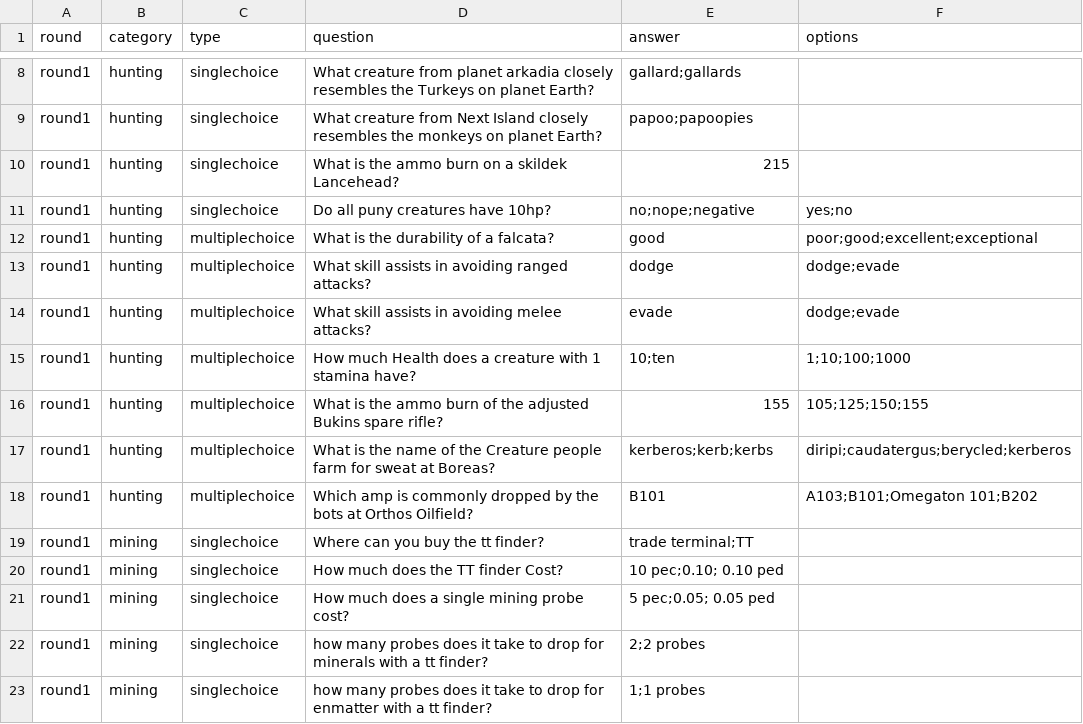
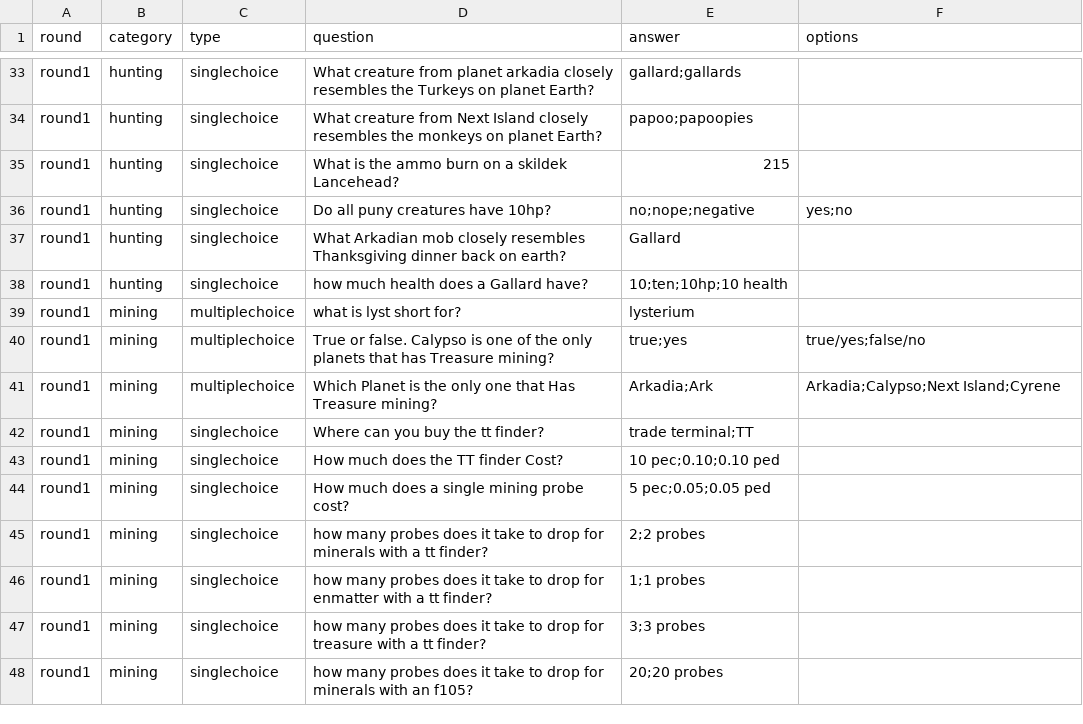
Before and after one commit to Clickmeharder/Pixelb8, a CSV file: assets/data/eu-data/questions2.csv, drawn as a sheet; only a part is shown, gaps mark what is left out; the shorter side is filled out with more unchanged rows; the diff covers the shown part only.

```diff
--- a/assets/data/eu-data/questions2.csv
+++ b/assets/data/eu-data/questions2.csv
@@ -11,12 +36,10 @@ round1,hunting,singlechoice,"What is the ammo burn on a skildek Lancehead?","215
 round1,hunting,singlechoice,"Do all puny creatures have 10hp?","no;nope;negative","yes;no"
-round1,hunting,multiplechoice,"What is the durability of a falcata?","good","poor;good;excellent;exceptional"
-round1,hunting,multiplechoice,"What skill assists in avoiding ranged attacks?","dodge","dodge;evade"
-round1,hunting,multiplechoice,"What skill assists in avoiding melee attacks?","evade","dodge;evade"
-round1,hunting,multiplechoice,"How much Health does a creature with 1 stamina have?","10;ten","1;10;100;1000"
-round1,hunting,multiplechoice,"What is the ammo burn of the adjusted Bukins spare rifle?","155","105;125;150;155"
-round1,hunting,multiplechoice,"What is the name of the Creature people farm for sweat at Boreas?","kerberos;kerb;kerbs","diripi;caudatergus;berycled;kerberos"
-round1,hunting,multiplechoice,"Which amp is commonly dropped by the bots at Orthos Oilfield?","B101","A103;B101;Omegaton 101;B202"
+round1,hunting,singlechoice,"What Arkadian mob closely resembles Thanksgiving dinner back on earth?","Gallard",""
+round1,hunting,singlechoice,"how much health does a Gallard have?","10;ten;10hp;10 health",""
+round1,mining,multiplechoice,"what is lyst short for?","lysterium",""
+round1,mining,multiplechoice,"True or false. Calypso is one of the only planets that has Treasure mining?","true;yes","true/yes;false/no"
+round1,mining,multiplechoice,"Which Planet is the only one that Has Treasure mining?","Arkadia;Ark","Arkadia;Calypso;Next Island;Cyrene"
 round1,mining,singlechoice,"Where can you buy the tt finder?","trade terminal;TT",""
-round1,mining,singlechoice,"How much does the TT finder Cost?","10 pec;0.10; 0.10 ped",""
-round1,mining,singlechoice,"How much does a single mining probe cost?","5 pec;0.05; 0.05 ped",""
+round1,mining,singlechoice,"How much does the TT finder Cost?","10 pec;0.10;0.10 ped",""
+round1,mining,singlechoice,"How much does a single mining probe cost?","5 pec;0.05;0.05 ped",""
 round1,mining,singlechoice,"how many probes does it take to drop for minerals with a tt finder?","2;2 probes",""
```
Also changed, not shown: 15 added rows, 4 removed rows, 14 moved rows and 11 edited cells elsewhere in this file, 1 other file.
